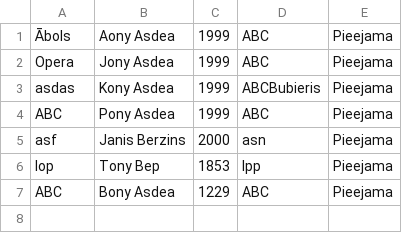
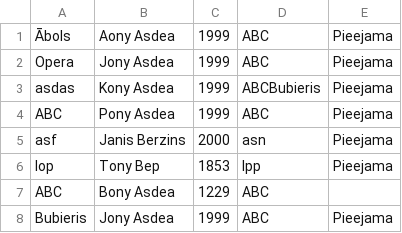
Before and after one commit to 23DP2EJapi/Eksamena-darbs-java, a CSV file: data/Gramatas.csv, drawn as a sheet.

```diff
--- a/data/Gramatas.csv
+++ b/data/Gramatas.csv
@@ -6,2 +6,3 @@ asf, Janis Berzins, 2000, asn, Pieejama
 lop, Tony Bep, 1853, lpp, Pieejama
-ABC, Bony Asdea, 1229, ABC, Pieejama
+ABC, Bony Asdea, 1229, ABC,
+Bubieris, Jony Asdea, 1999, ABC, Pieejama
```
Also changed, not shown: data/Turetajs.csv, 2 other files.
